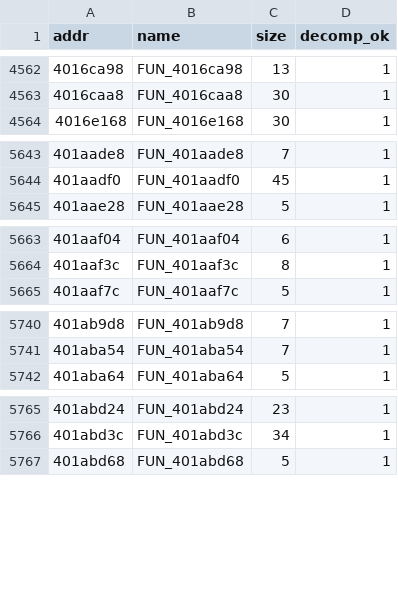
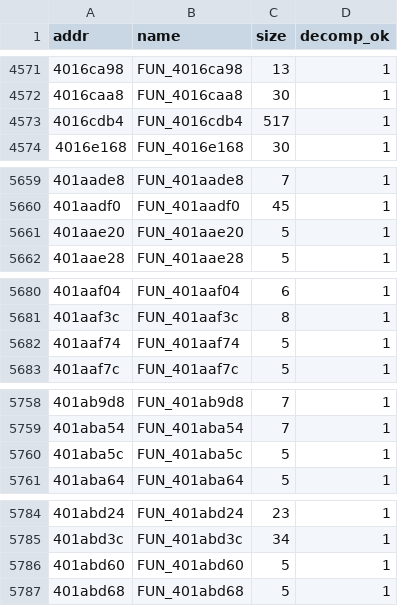
Before and after one commit to salonnikov/mower-stock-reverse, a CSV file: reverse-v2/esp32-display/functions_index.csv, drawn as a sheet; only a part is shown, gaps mark what is left out; the diff covers the shown part only; the diff names each change by its address in the sheet, - before the commit and + after, or states it on an @@ line.

```diff
--- a/reverse-v2/esp32-display/functions_index.csv
+++ b/reverse-v2/esp32-display/functions_index.csv
+row 4573: 4016cdb4 | FUN_4016cdb4 | 517 | 1
+row 5661: 401aae20 | FUN_401aae20 | 5 | 1
+row 5682: 401aaf74 | FUN_401aaf74 | 5 | 1
+row 5760: 401aba5c | FUN_401aba5c | 5 | 1
+row 5786: 401abd60 | FUN_401abd60 | 5 | 1
```
Also changed, not shown: 20 added rows and 4 edited cells elsewhere in this file, 4 other files.
